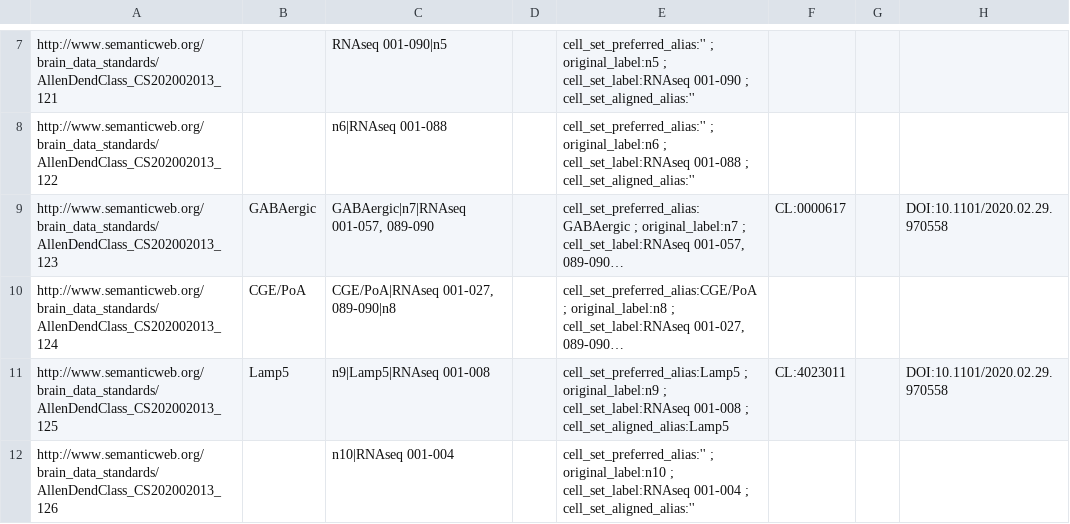
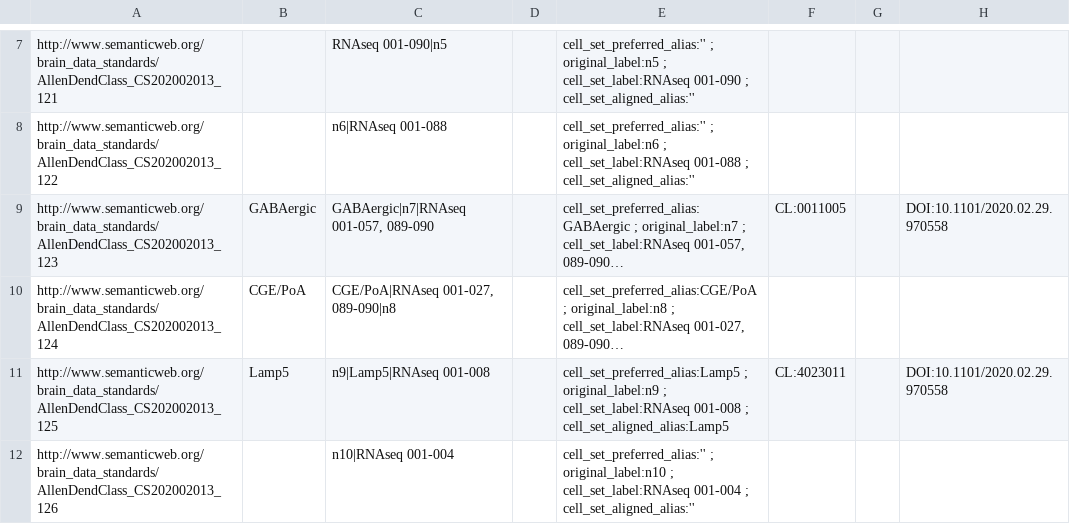
Before and after one commit to obophenotype/brain_data_standards_ontologies, a TSV file: src/templates/CCN202002013_class.tsv, drawn as a sheet; only a part is shown, gaps mark what is left out; long unchanged cells end in …; the diff names each change by its address in the sheet, - before the commit and + after, or states it on an @@ line.

Commit message:
Update CCN202002013_class.tsv
Changed GABAergic CL mapping to CL:0011005 (GABAergic interneuron)
Fixes #46

```diff
--- a/src/templates/CCN202002013_class.tsv
+++ b/src/templates/CCN202002013_class.tsv
-F9: CL:0000617
+F9: CL:0011005
```
